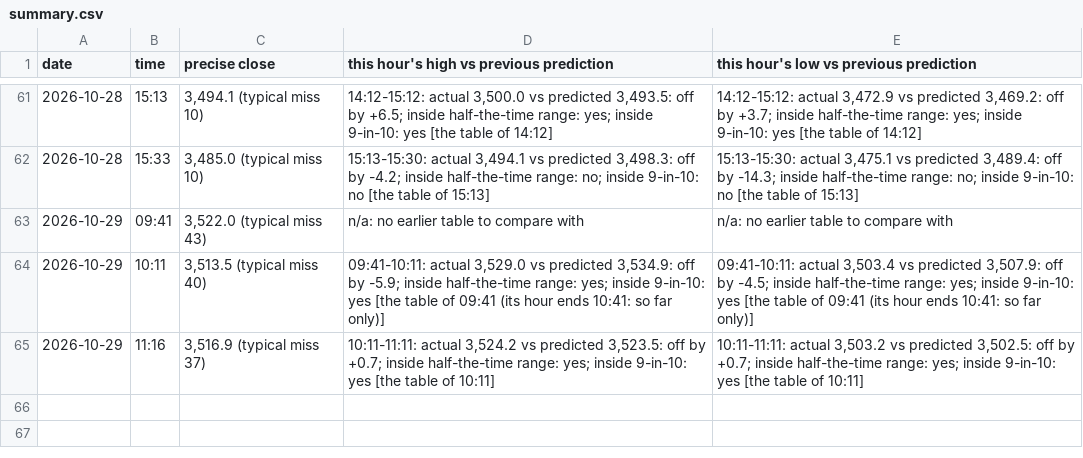
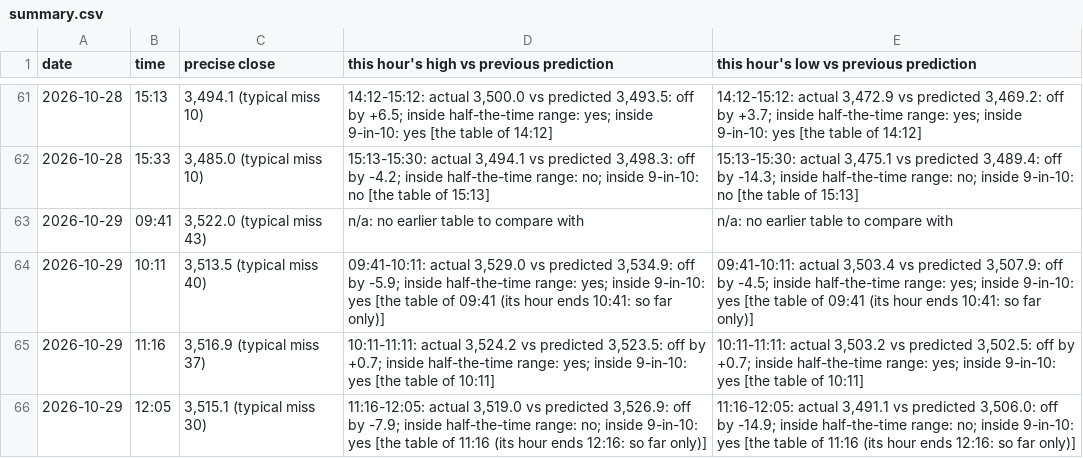
Before and after one commit to shauryaa1808g-max/pred_18, a CSV file: results/readings/summary.csv, drawn as a sheet; only a part is shown, gaps mark what is left out.

```diff
--- a/results/readings/summary.csv
+++ b/results/readings/summary.csv
@@ -65 +65,2 @@ date,time,precise close,this hour's high vs previous prediction,this hour's low
 2026-10-29,11:16,"3,516.9 (typical miss 37)","10:11-11:11: actual 3,524.2 vs predicted 3,523.5: off by +0.7; inside half-the-time range: yes; inside 9-in-10: yes [the table of 10:11]","10:11-11:11: actual 3,503.2 vs predicted 3,502.5: off by +0.7; inside half-the-time range: yes; inside 9-in-10: yes [the table of 10:11]"
+2026-10-29,12:05,"3,515.1 (typical miss 30)","11:16-12:05: actual 3,519.0 vs predicted 3,526.9: off by -7.9; inside half-the-time range: no; inside 9-in-10: yes [the table of 11:16 (its hour ends 12:16: so far only)]","11:16-12:05: actual 3,491.1 vs predicted 3,506.0: off by -14.9; inside half-the-time range: no; inside 9-in-10: yes [the table of 11:16 (its hour ends 12:16: so far only)]"
```
Also changed, not shown: results/live_hl_bars_1m.csv, results/readings/by_day/2026-10-29.csv, 3 other files.
